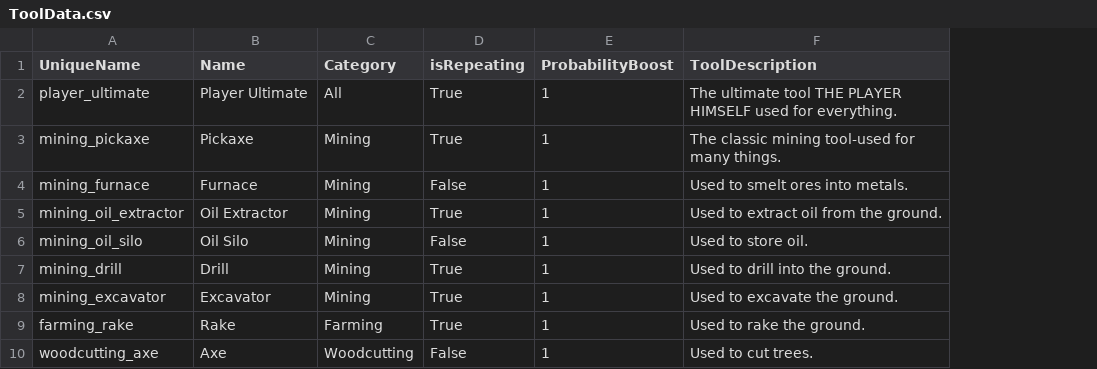
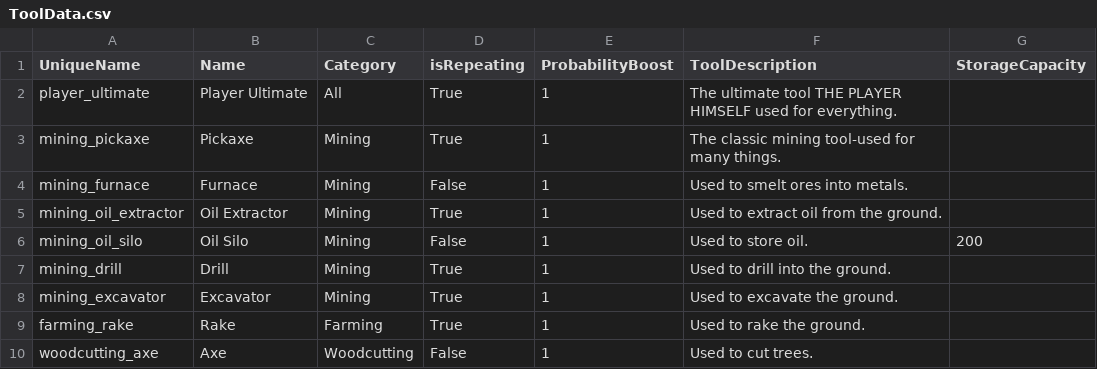
Before and after one commit to emiran0/IdleCrafter-Backend, a CSV file: GameData/ToolData.csv, drawn as a sheet; the diff names each change by its address in the sheet, - before the commit and + after, or states it on an @@ line.

```diff
--- a/GameData/ToolData.csv
+++ b/GameData/ToolData.csv
+column G (StorageCapacity), row 6: 200
```
Also changed, not shown: GameData/CraftingRecipesData.csv, GameData/GeneratableItemsData.csv, 12 other files.
